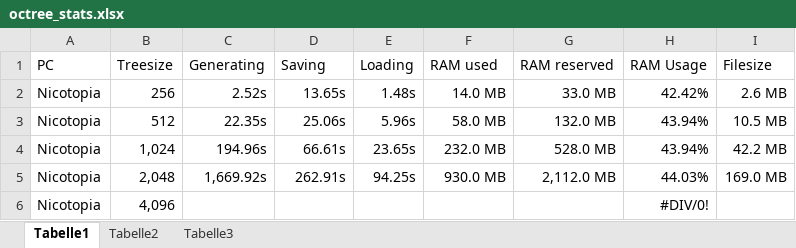
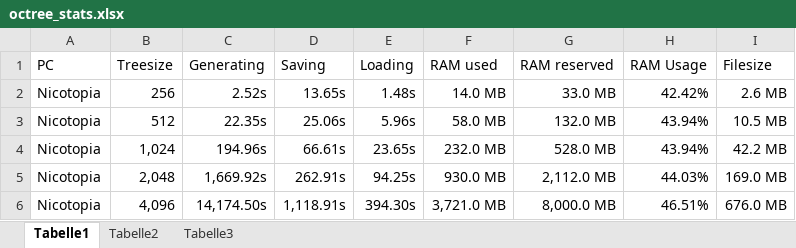
Before and after one commit to nico3000/Geordi, an Excel workbook: Docs/octree_stats.xlsx, sheet Tabelle1, drawn as a sheet; values as stored, in another font and other column widths than the file's, no borders; charts and pictures and table styles not drawn; the diff names each change by its address in the sheet, - before the commit and + after, or states it on an @@ line.

Commit message:
added tree size 4192

```diff
--- a/Docs/octree_stats.xlsx (sheet Tabelle1)
+++ b/Docs/octree_stats.xlsx (sheet Tabelle1)
-C6 (Generating): (empty)
+C6 (Generating): 14,174.50s
-D6 (Saving): (empty)
+D6 (Saving): 1,118.91s
-E6 (Loading): (empty)
+E6 (Loading): 394.30s
-F6 (RAM used): (empty)
+F6 (RAM used): 3,721.0 MB
-G6 (RAM reserved): (empty)
+G6 (RAM reserved): 8,000.0 MB
-H6 (RAM Usage): #DIV/0!
+H6 (RAM Usage): 46.51%
-I6 (Filesize): (empty)
+I6 (Filesize): 676.0 MB
```
Also changed, not shown: charts or pictures.
